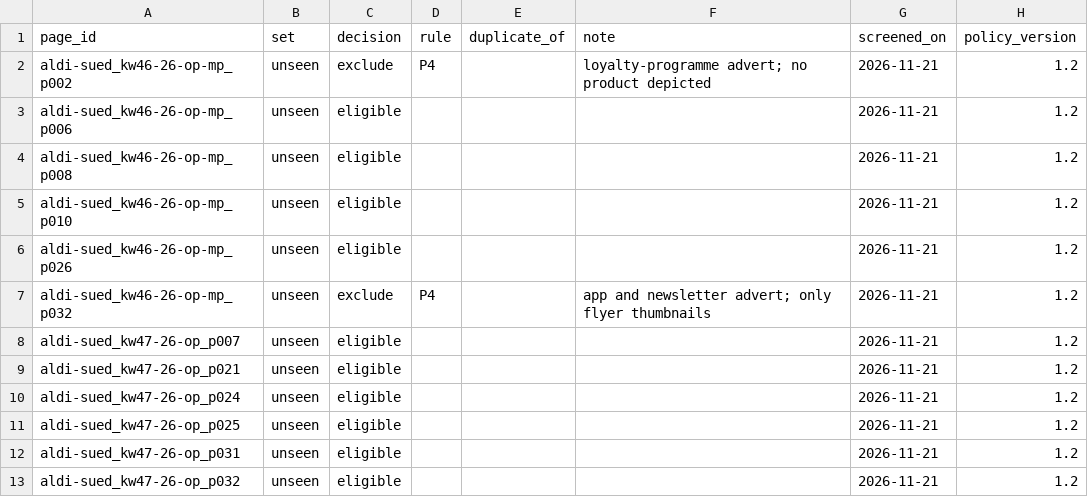
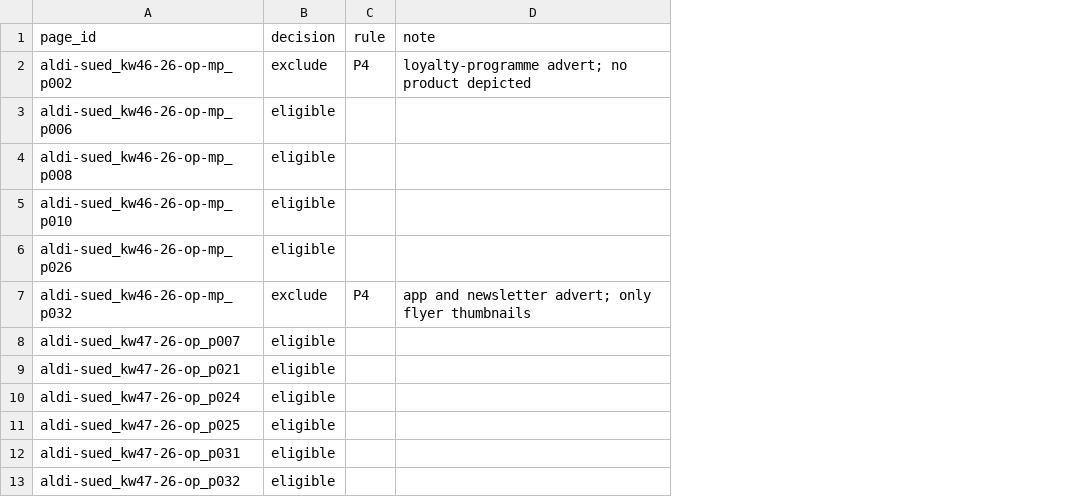
Before and after one commit to RubyAnn777/computer_vision, a CSV file: data/page_screening.csv, drawn as a sheet; only a part is shown; the diff names each change by its address in the sheet, - before the commit and + after, or states it on an @@ line.

```diff
--- a/data/page_screening.csv
+++ b/data/page_screening.csv
-column B (set), rows 2-13: all unseen
-column E (duplicate_of), empty
-column G (screened_on), rows 2-13: all 2026-11-21
-column H (policy_version), rows 2-13: all 1.2
```
Also changed, not shown: 51 other files.
